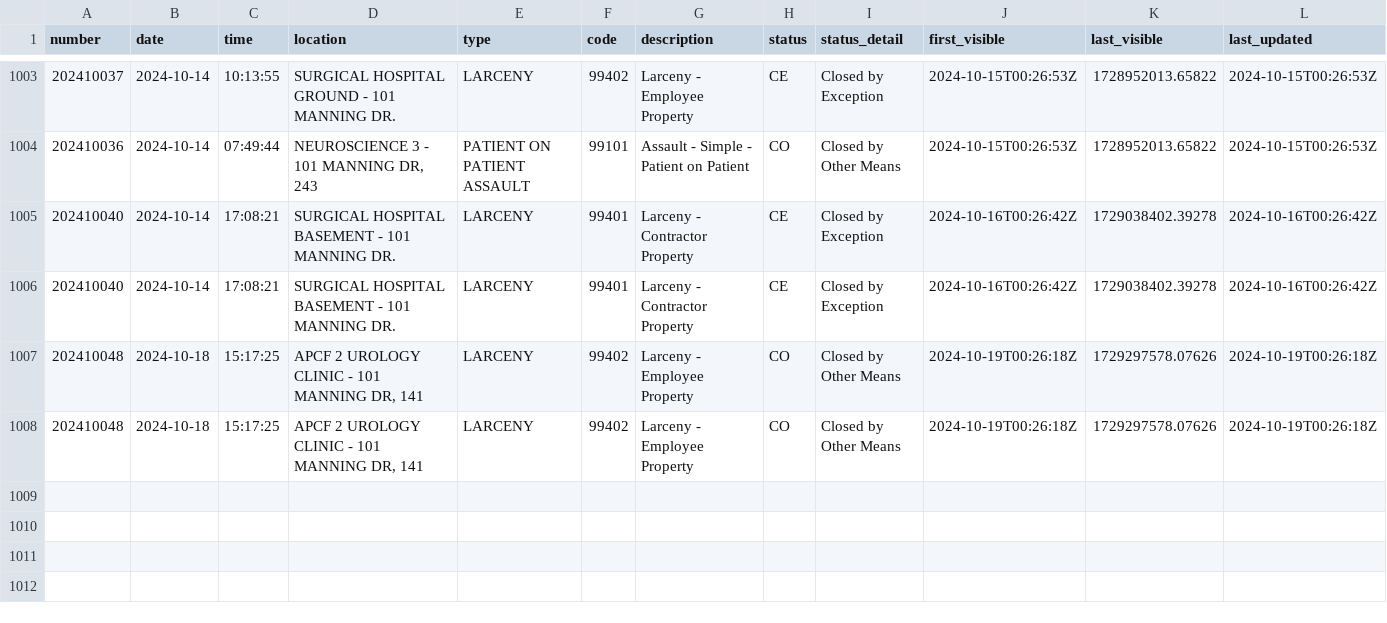
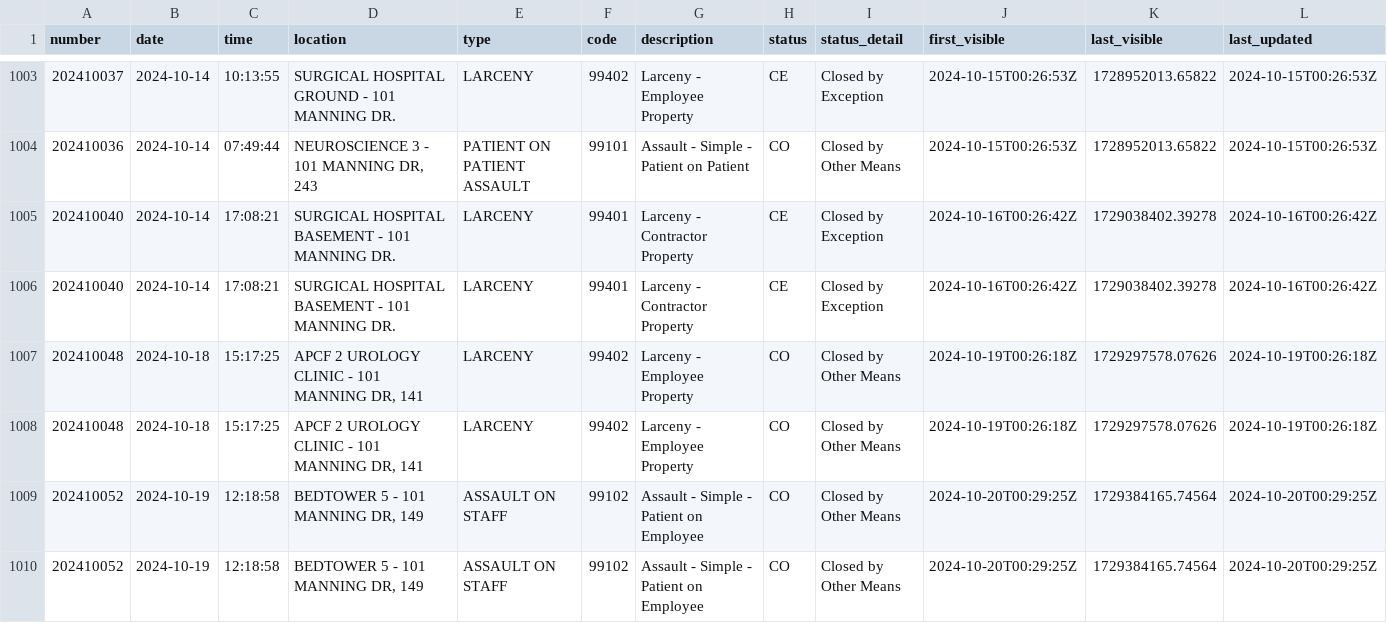
Before and after one commit to mcclatchy-southeast/uhw, a CSV file: data/uncmc_crime_log.csv, drawn as a sheet; only a part is shown, gaps mark what is left out; rows hold the shown columns only; the diff names each change by its address in the sheet, - before the commit and + after, or states it on an @@ line.

Commit message:
New entries in crime log - data updated.

```diff
--- a/data/uncmc_crime_log.csv
+++ b/data/uncmc_crime_log.csv
+row 1009: 202410052 | 2024-10-19 | 12:18:58 | BEDTOWER 5 - 101 MANNING DR, 149 | ASSAULT ON STAFF | 99102 | Assault - Simple - Patient on Employee | CO | Closed by Other Means | 2024-10-20T00:29:25Z | 1729384165.74564 | 2024-10-20T00:29:25Z
+row 1010: 202410052 | 2024-10-19 | 12:18:58 | BEDTOWER 5 - 101 MANNING DR, 149 | ASSAULT ON STAFF | 99102 | Assault - Simple - Patient on Employee | CO | Closed by Other Means | 2024-10-20T00:29:25Z | 1729384165.74564 | 2024-10-20T00:29:25Z
```
